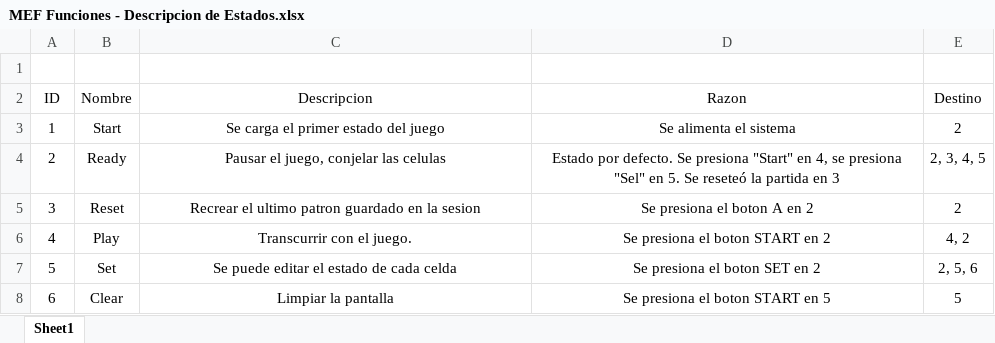
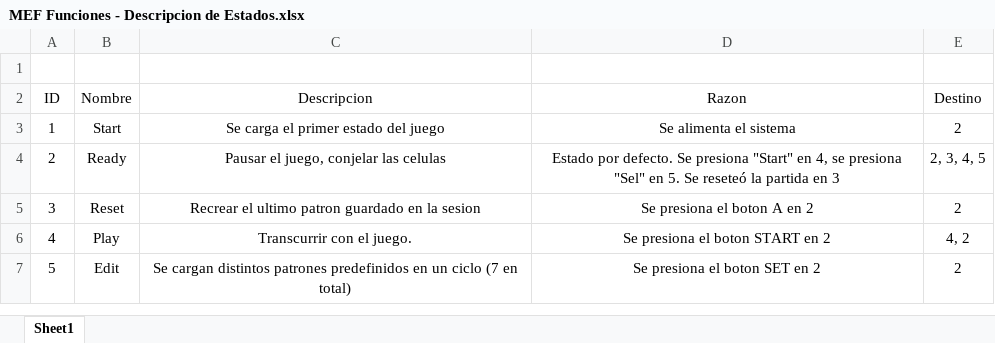
Before and after one commit to agulc/TP1-4, an Excel workbook: Documentacion/MEF Funciones - Descripcion de Estados.xlsx, sheet Sheet1, drawn as a sheet; values as stored, in another font and other column widths than the file's, no borders; removed rows and columns are numbered as before the commit, all else as after; the diff names each change by its address in the sheet, - before the commit and + after, or states it on an @@ line.

```diff
--- a/Documentacion/MEF Funciones - Descripcion de Estados.xlsx (sheet Sheet1)
+++ b/Documentacion/MEF Funciones - Descripcion de Estados.xlsx (sheet Sheet1)
-row 7: 5 | Set | Se puede editar el estado de cada celda | Se presiona el boton SET en 2 | 2, 5, 6
-row 8: 6 | Clear | Limpiar la pantalla | Se presiona el boton START en 5 | 5
+row 7: 5 | Edit | Se cargan distintos patrones predefinidos en un ciclo (7 en total) | Se presiona el boton SET en 2 | 2
```
Also changed, not shown: 5 other files.
